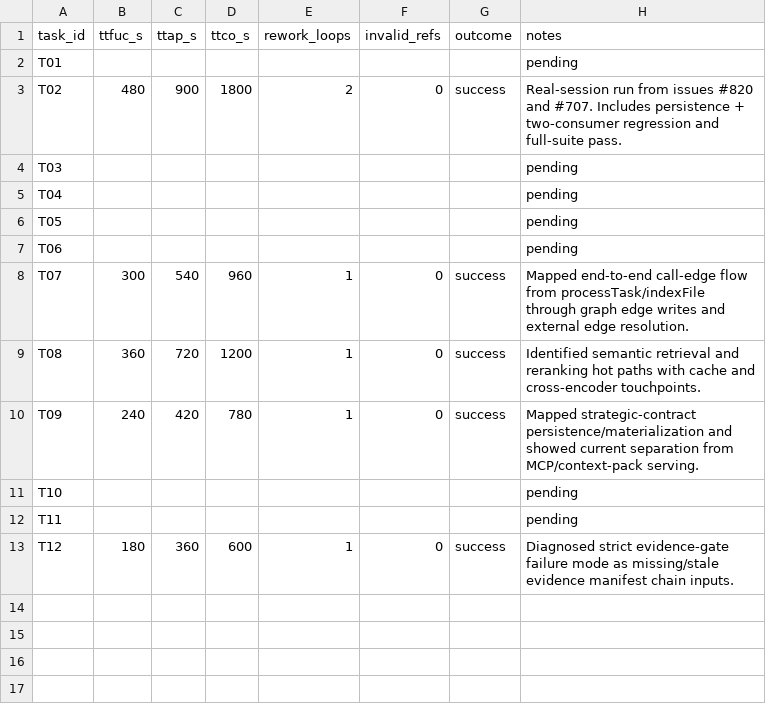
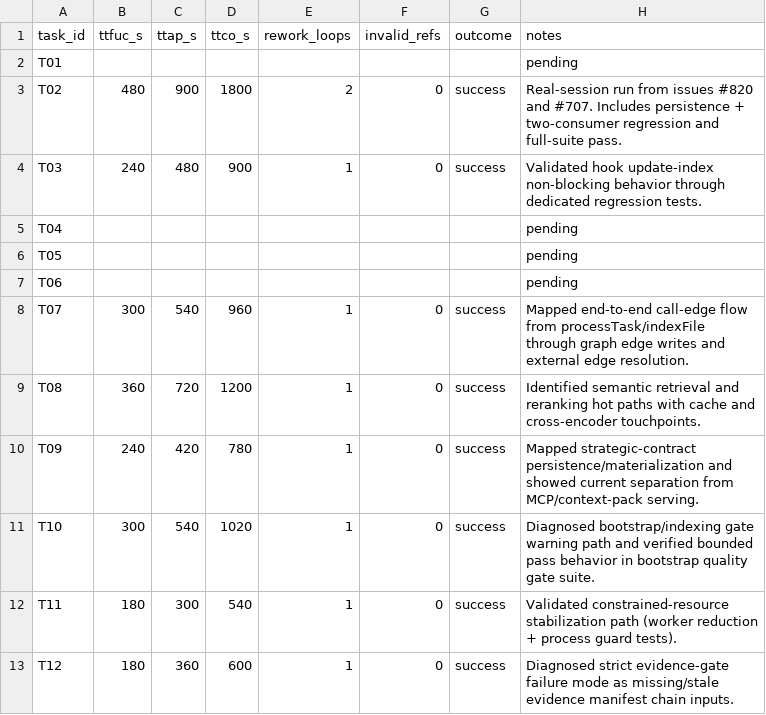
Before and after one commit to nateschmiedehaus/LiBrainian, a CSV file: docs/librarian/evals/dogfood/m0_qualitative_runs/20260225-193500Z/objective_metrics.csv, drawn as a sheet.

Commit message:
docs(evals): record T03/T10/T11 dogfood execution artifacts (#821)

```diff
--- a/docs/librarian/evals/dogfood/m0_qualitative_runs/20260225-193500Z/objective_metrics.csv
+++ b/docs/librarian/evals/dogfood/m0_qualitative_runs/20260225-193500Z/objective_metrics.csv
@@ -3,3 +3,3 @@ T01,,,,,,,pending
 T02,480,900,1800,2,0,success,"Real-session run from issues #820 and #707. Includes persistence + two-consumer regression and full-suite pass."
-T03,,,,,,,pending
+T03,240,480,900,1,0,success,"Validated hook update-index non-blocking behavior through dedicated regression tests."
 T04,,,,,,,pending
@@ -10,4 +10,4 @@ T08,360,720,1200,1,0,success,"Identified semantic retrieval and reranking hot pa
 T09,240,420,780,1,0,success,"Mapped strategic-contract persistence/materialization and showed current separation from MCP/context-pack serving."
-T10,,,,,,,pending
-T11,,,,,,,pending
+T10,300,540,1020,1,0,success,"Diagnosed bootstrap/indexing gate warning path and verified bounded pass behavior in bootstrap quality gate suite."
+T11,180,300,540,1,0,success,"Validated constrained-resource stabilization path (worker reduction + process guard tests)."
 T12,180,360,600,1,0,success,"Diagnosed strict evidence-gate failure mode as missing/stale evidence manifest chain inputs."
```
Also changed, not shown: docs/librarian/evals/dogfood/m0_qualitative_runs/20260225-193500Z/subjective_scores.csv, docs/librarian/evals/dogfood/m0_qualitative_runs/20260225-193500Z/task_matrix.csv, 15 other files.
